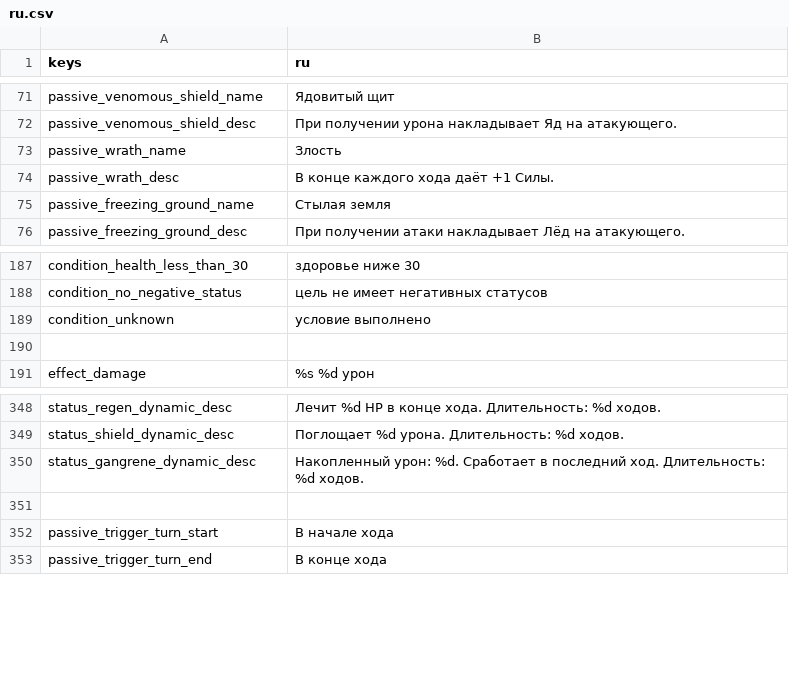
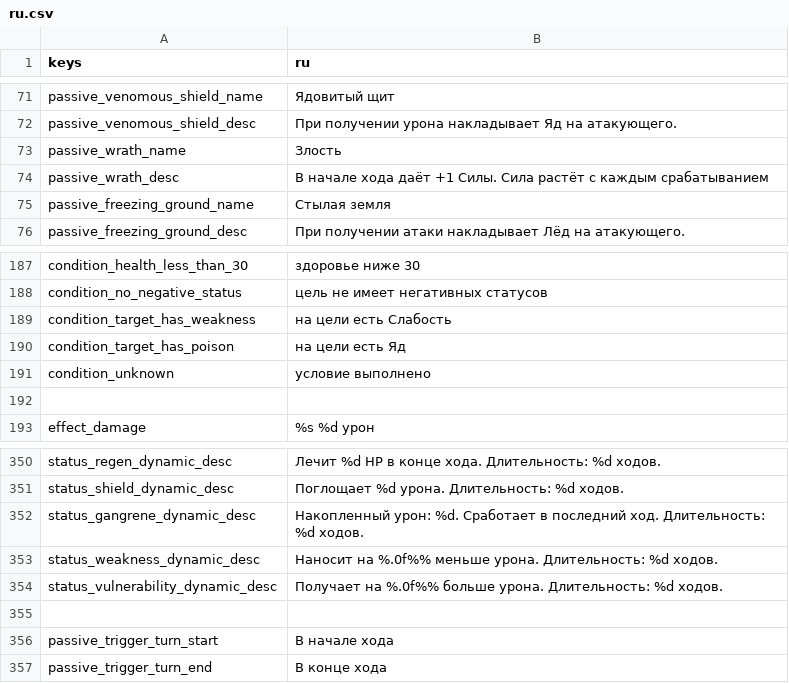
Before and after one commit to Bineev/crawler26, a CSV file: localization/ru.csv, drawn as a sheet; only a part is shown, gaps mark what is left out; the diff names each change by its address in the sheet, - before the commit and + after, or states it on an @@ line.

```diff
--- a/localization/ru.csv
+++ b/localization/ru.csv
-B74 (ru): В конце каждого хода даёт +1 Силы.
+B74 (ru): В начале хода даёт +1 Силы. Сила растёт с каждым срабатыванием
+row 189: condition_target_has_weakness | на цели есть Слабость
+row 190: condition_target_has_poison | на цели есть Яд
+row 353: status_weakness_dynamic_desc | Наносит на %.0f%% меньше урона. Длительность: %d ходов.
+row 354: status_vulnerability_dynamic_desc | Получает на %.0f%% больше урона. Длительность: %d ходов.
```
Also changed, not shown: localization/en.csv, 10 other files.
